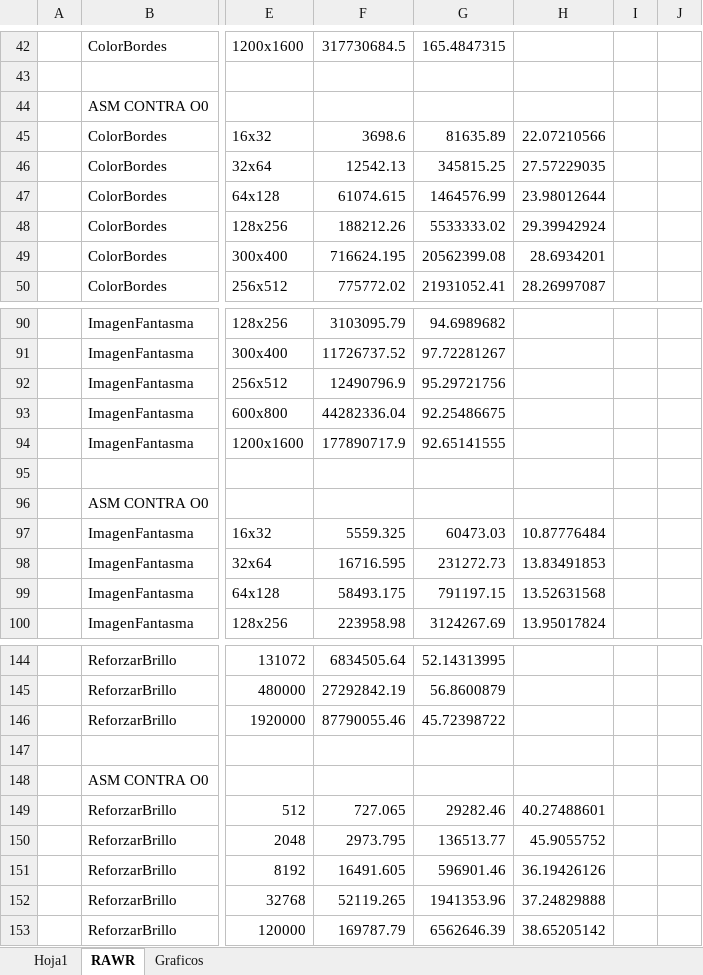
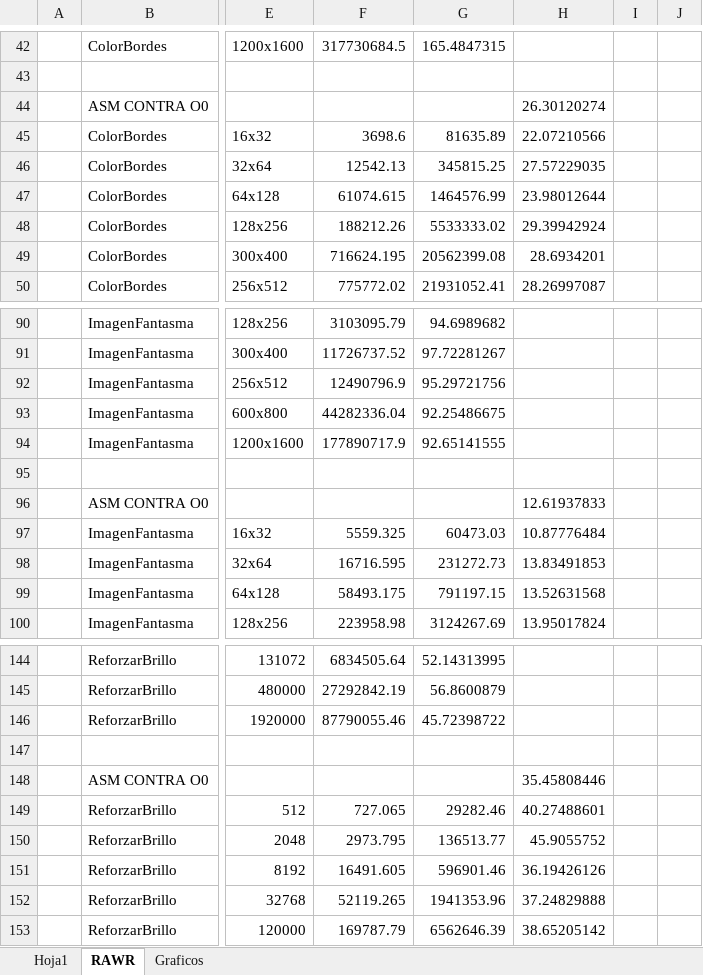
Before and after one commit to tomasmiguez/TPFiltros, an Excel workbook: experimentos/comparar/procesarInfo/excel.xlsx, sheet RAWR, drawn as a sheet; only a part is shown, gaps mark what is left out; values as stored, in another font and other column widths than the file's, no borders; the diff names each change by its address in the sheet, - before the commit and + after, or states it on an @@ line.

```diff
--- a/experimentos/comparar/procesarInfo/excel.xlsx (sheet RAWR)
+++ b/experimentos/comparar/procesarInfo/excel.xlsx (sheet RAWR)
-H44: (empty)
+H44: 26.30120274
-H96: (empty)
+H96: 12.61937833
-H148: (empty)
+H148: 35.45808446
```
Also changed, not shown: charts or pictures, 1 other file.
